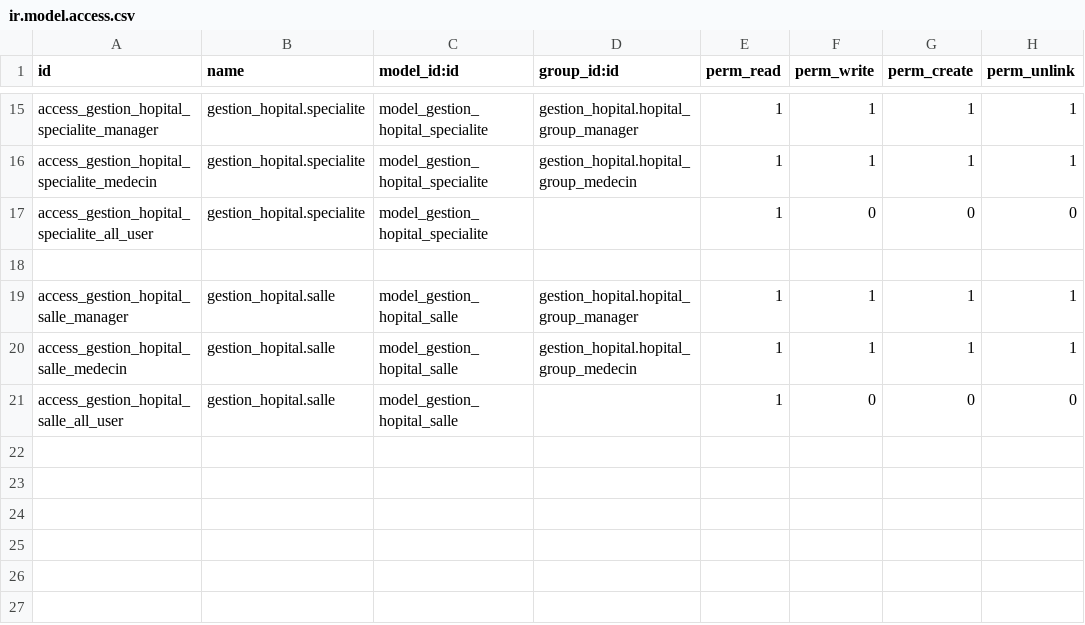
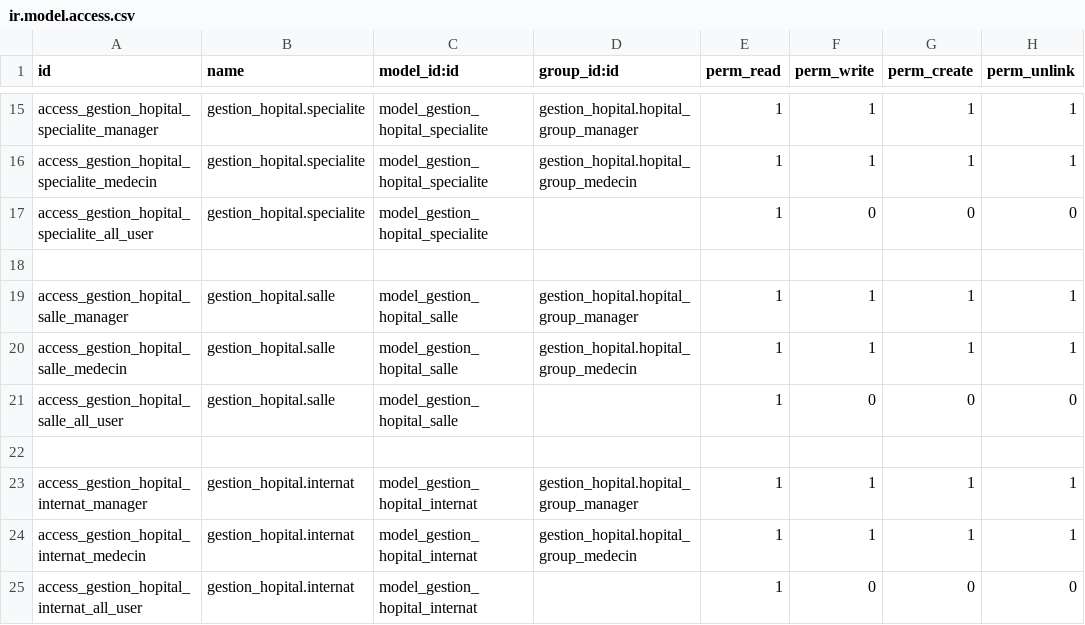
Before and after one commit to optesis-khk/odoo12, a CSV file: gestion_hopital/security/ir.model.access.csv, drawn as a sheet; only a part is shown, gaps mark what is left out; the diff names each change by its address in the sheet, - before the commit and + after, or states it on an @@ line.

```diff
--- a/gestion_hopital/security/ir.model.access.csv
+++ b/gestion_hopital/security/ir.model.access.csv
+row 22: (empty)
+row 23: access_gestion_hopital_internat_manager | gestion_hopital.internat | model_gestion_hopital_internat | gestion_hopital.hopital_group_manager | 1 | 1 | 1 | 1
+row 24: access_gestion_hopital_internat_medecin | gestion_hopital.internat | model_gestion_hopital_internat | gestion_hopital.hopital_group_medecin | 1 | 1 | 1 | 1
+row 25: access_gestion_hopital_internat_all_user | gestion_hopital.internat | model_gestion_hopital_internat |  | 1 | 0 | 0 | 0
```
Also changed, not shown: 3 other files.
